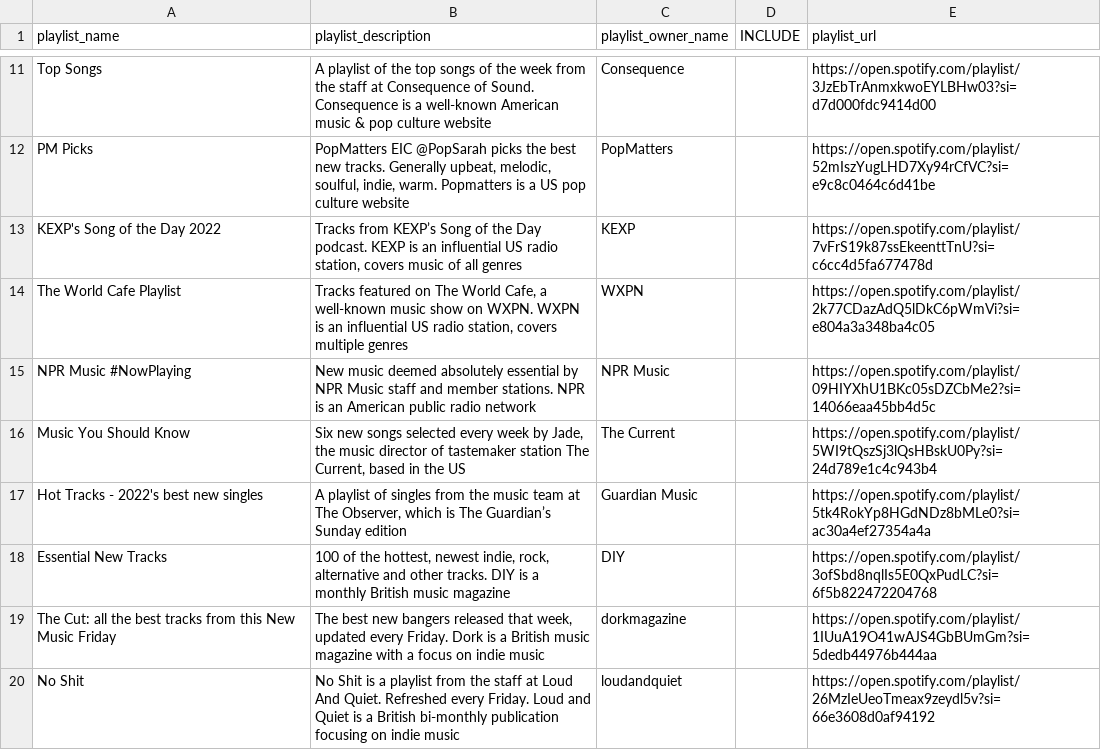
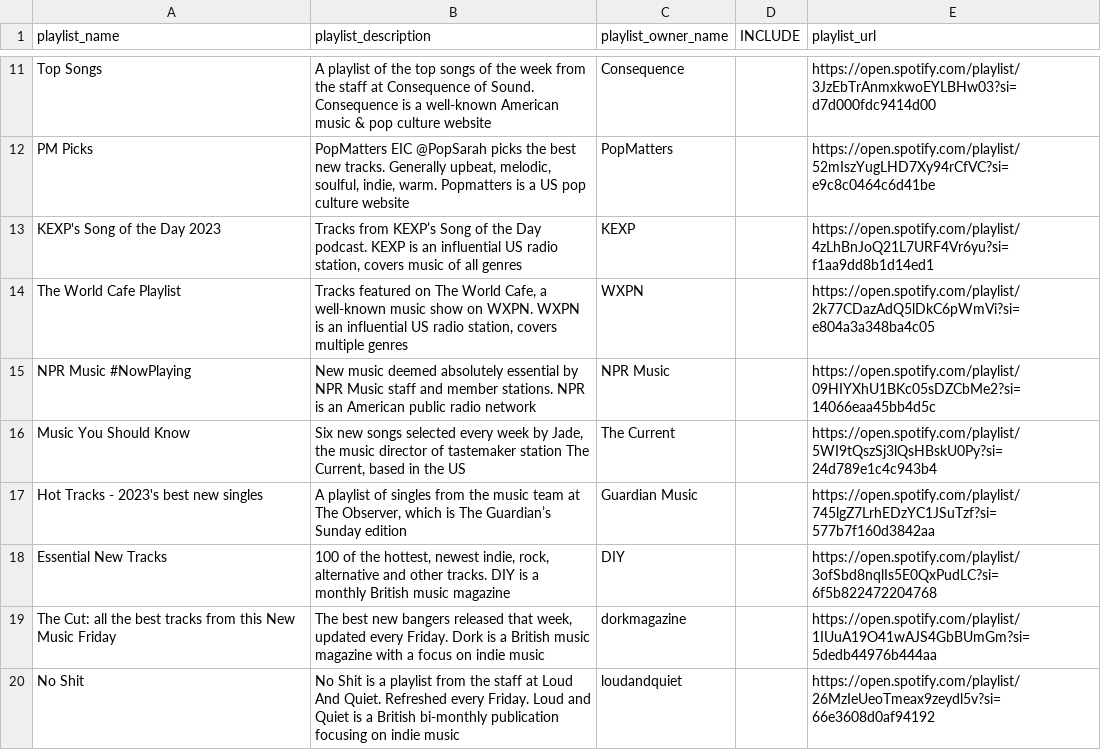
Before and after one commit to shijithpk/music-discovery, a CSV file: playlist_ids_full.csv, drawn as a sheet; only a part is shown, gaps mark what is left out; the diff covers the shown part only.

Commit message:
updated playlist ids csv

```diff
--- a/playlist_ids_full.csv
+++ b/playlist_ids_full.csv
@@ -12,3 +12,3 @@ Top Songs,A playlist of the top songs of the week from the staff at Consequence
 PM Picks,"PopMatters EIC @PopSarah picks the best new tracks. Generally upbeat, melodic, soulful, indie, warm. Popmatters is a US pop culture website",PopMatters,,https://open.spotify.com/playlist/52mIszYugLHD7Xy94rCfVC?si=e9c8c0464c6d41be
-KEXP's Song of the Day 2022,"Tracks from KEXP’s Song of the Day podcast. KEXP is an influential US radio station, covers music of all genres",KEXP,,https://open.spotify.com/playlist/7vFrS19k87ssEkeenttTnU?si=c6cc4d5fa677478d
+KEXP's Song of the Day 2023,"Tracks from KEXP’s Song of the Day podcast. KEXP is an influential US radio station, covers music of all genres",KEXP,,https://open.spotify.com/playlist/4zLhBnJoQ21L7URF4Vr6yu?si=f1aa9dd8b1d14ed1
 The World Cafe Playlist,"Tracks featured on The World Cafe, a well-known music show on WXPN. WXPN is an influential US radio station, covers multiple genres",WXPN,,https://open.spotify.com/playlist/2k77CDazAdQ5lDkC6pWmVi?si=e804a3a348ba4c05
@@ -16,3 +16,3 @@ NPR Music #NowPlaying,New music deemed absolutely essential by NPR Music staff a
 Music You Should Know,"Six new songs selected every week by Jade, the music director of tastemaker station The Current, based in the US",The Current,,https://open.spotify.com/playlist/5WI9tQszSj3lQsHBskU0Py?si=24d789e1c4c943b4
-Hot Tracks - 2022's best new singles,"A playlist of singles from the music team at The Observer, which is The Guardian’s Sunday edition",Guardian Music,,https://open.spotify.com/playlist/5tk4RokYp8HGdNDz8bMLe0?si=ac30a4ef27354a4a
+Hot Tracks - 2023's best new singles,"A playlist of singles from the music team at The Observer, which is The Guardian’s Sunday edition",Guardian Music,,https://open.spotify.com/playlist/745lgZ7LrhEDzYC1JSuTzf?si=577b7f160d3842aa
 Essential New Tracks,"100 of the hottest, newest indie, rock, alternative and other tracks. DIY is a monthly British music magazine",DIY,,https://open.spotify.com/playlist/3ofSbd8nqlIs5E0QxPudLC?si=6f5b822472204768
```
Also changed, not shown: 1 removed row and 6 edited cells elsewhere in this file.
